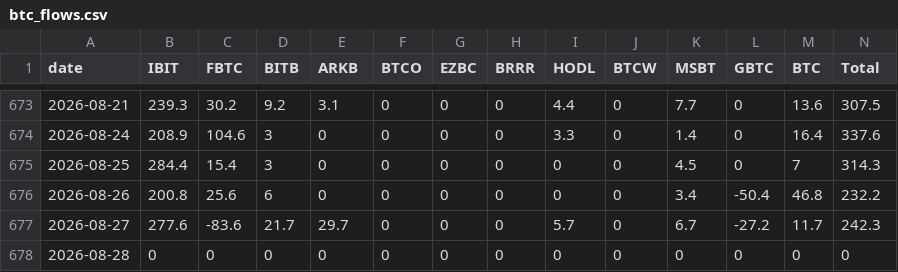
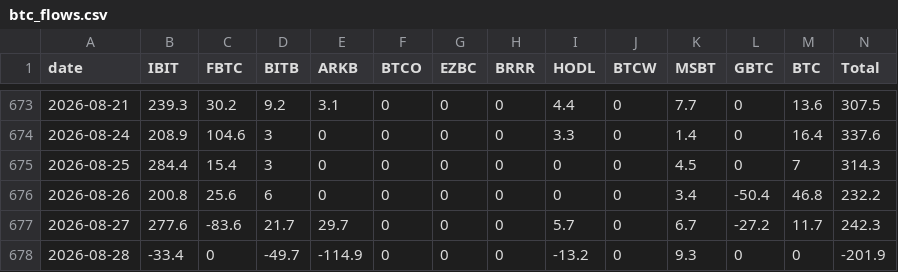
Before and after one commit to btabiado/alpine-data, a CSV file: data/btc_flows.csv, drawn as a sheet; only a part is shown, gaps mark what is left out.

```diff
--- a/data/btc_flows.csv
+++ b/data/btc_flows.csv
@@ -677,2 +677,2 @@ date,IBIT,FBTC,BITB,ARKB,BTCO,EZBC,BRRR,HODL,BTCW,MSBT,GBTC,BTC,Total
 2026-08-27,277.6,-83.6,21.7,29.7,0,0,0,5.7,0,6.7,-27.2,11.7,242.3
-2026-08-28,0,0,0,0,0,0,0,0,0,0,0,0,0
+2026-08-28,-33.4,0,-49.7,-114.9,0,0,0,-13.2,0,9.3,0,0,-201.9
```
Also changed, not shown: data/eth_flows.csv.
